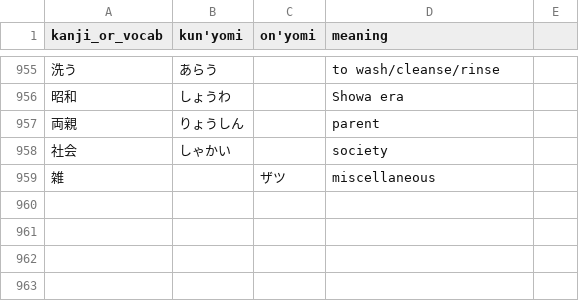
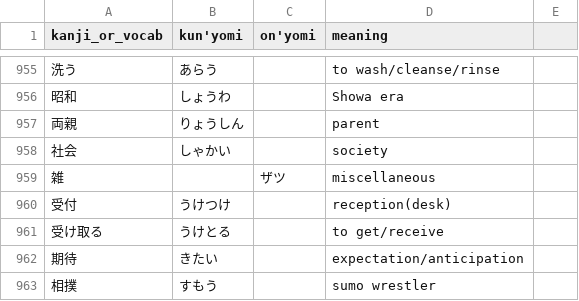
Before and after one commit to bkayalibay/kanki, a CSV file: database.csv, drawn as a sheet; only a part is shown, gaps mark what is left out; the diff names each change by its address in the sheet, - before the commit and + after, or states it on an @@ line.

Commit message:
Adds more words.

```diff
--- a/database.csv
+++ b/database.csv
+row 960: 受付 | うけつけ |  | reception(desk)
+row 961: 受け取る | うけとる |  | to get/receive
+row 962: 期待 | きたい |  | expectation/anticipation
+row 963: 相撲 | すもう |  | sumo wrestler
```
